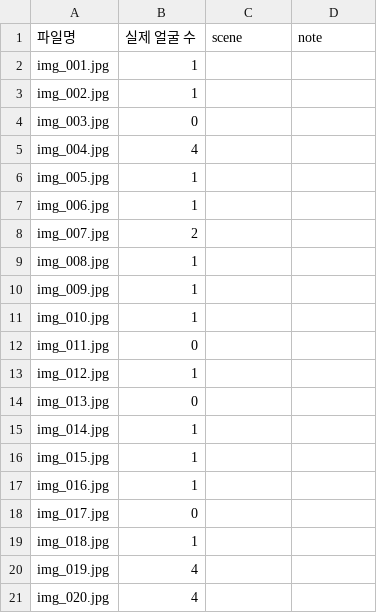
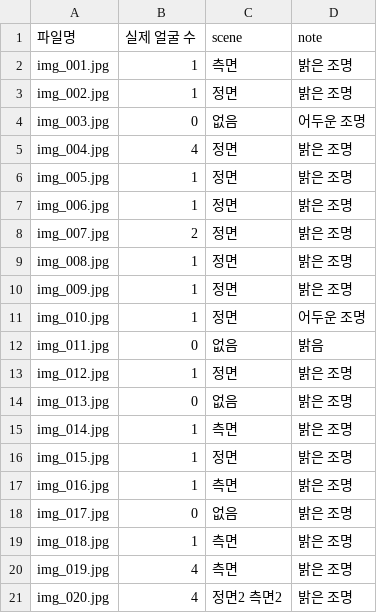
Before and after one commit to igonehari/pjt_DeepSight, a CSV file: data/ground_truth.csv, drawn as a sheet.

Commit message:
ground_truth.csv 업데이트, 회의록 업데이트

```diff
--- a/data/ground_truth.csv
+++ b/data/ground_truth.csv
@@ -1,21 +1,21 @@
 파일명,실제 얼굴 수,scene,note
-img_001.jpg,1,,
-img_002.jpg,1,,
-img_003.jpg,0,,
-img_004.jpg,4,,
-img_005.jpg,1,,
-img_006.jpg,1,,
-img_007.jpg,2,,
-img_008.jpg,1,,
-img_009.jpg,1,,
-img_010.jpg,1,,
-img_011.jpg,0,,
-img_012.jpg,1,,
-img_013.jpg,0,,
-img_014.jpg,1,,
-img_015.jpg,1,,
-img_016.jpg,1,,
-img_017.jpg,0,,
-img_018.jpg,1,,
-img_019.jpg,4,,
-img_020.jpg,4,,
+img_001.jpg,1,측면,밝은 조명
+img_002.jpg,1,정면,밝은 조명
+img_003.jpg,0,없음,어두운 조명
+img_004.jpg,4,정면,밝은 조명
+img_005.jpg,1,정면,밝은 조명
+img_006.jpg,1,정면,밝은 조명
+img_007.jpg,2,정면,밝은 조명
+img_008.jpg,1,정면,밝은 조명
+img_009.jpg,1,정면,밝은 조명
+img_010.jpg,1,정면,어두운 조명
+img_011.jpg,0,없음,밝음
+img_012.jpg,1,정면,밝은 조명
+img_013.jpg,0,없음,밝은 조명
+img_014.jpg,1,측면,밝은 조명
+img_015.jpg,1,정면,밝은 조명
+img_016.jpg,1,측면,밝은 조명
+img_017.jpg,0,없음,밝은 조명
+img_018.jpg,1,측면,밝은 조명
+img_019.jpg,4,측면,밝은 조명
+img_020.jpg,4,정면2 측면2,밝은 조명
```
Also changed, not shown: 2 other files.
